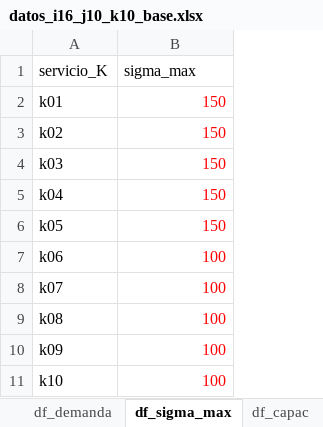
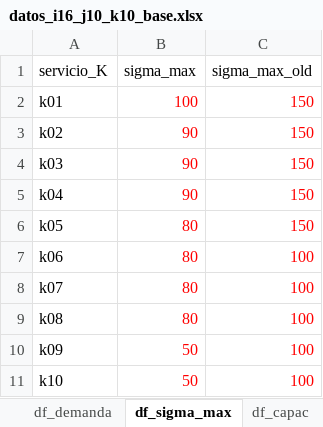
Before and after one commit to edgarduarteforero/HCNDP-CAIE, an Excel workbook: data/red_original/datos_i16_j10_k10_base.xlsx, sheet df_sigma_max, drawn as a sheet; values as stored, in another font and other column widths than the file's, no borders; addresses are those after the commit; the diff names each change by its address in the sheet, - before the commit and + after, or states it on an @@ line.

Commit message:
Local search. Vector aleatorio e intercambio elementos
El algoritmo tiene dos mecanismos de generación de vecindarios.
Perturbación aleatoria de vector de sigma con la peor congestión.
Intercambio de parejas de sigmas en el vector con la peor congestión.

```diff
--- a/data/red_original/datos_i16_j10_k10_base.xlsx (sheet df_sigma_max)
+++ b/data/red_original/datos_i16_j10_k10_base.xlsx (sheet df_sigma_max)
+column B (sigma_max), rows 2-11: 100 | 90 | 90 | 90 | 80 | 80 | 80 | 80 | 50 | 50
-C1: sigma_max
+C1: sigma_max_old
```
Also changed, not shown: sheet df_capac, sheet df_demanda, sheet nomenclatura, sheet df_niveles, 12 other files.
